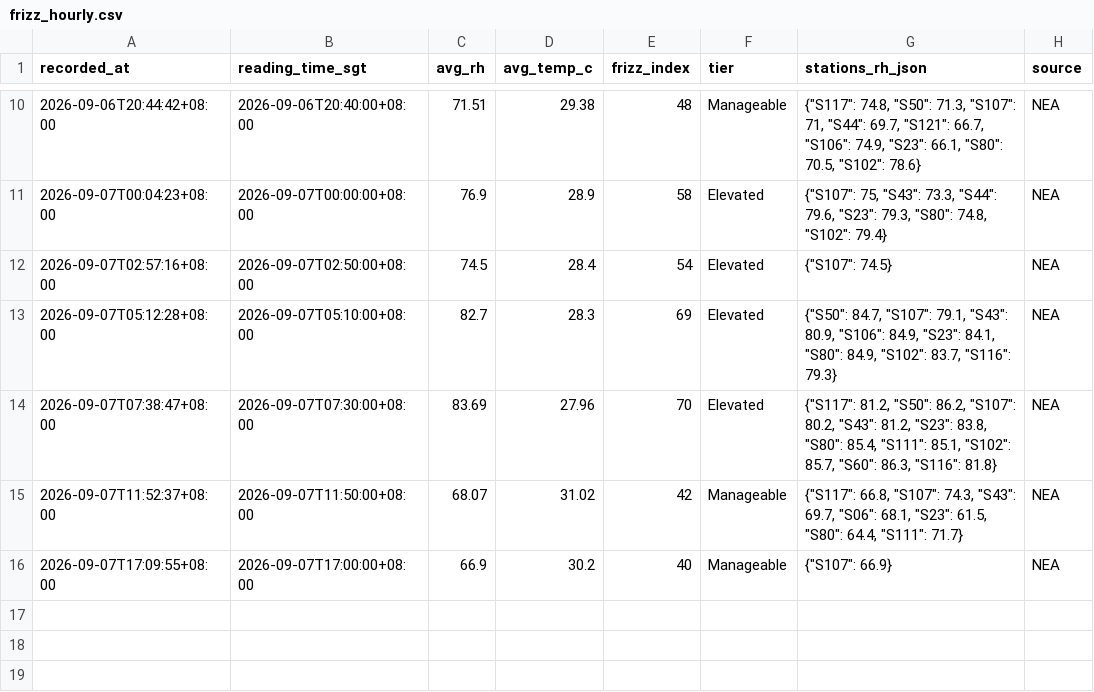
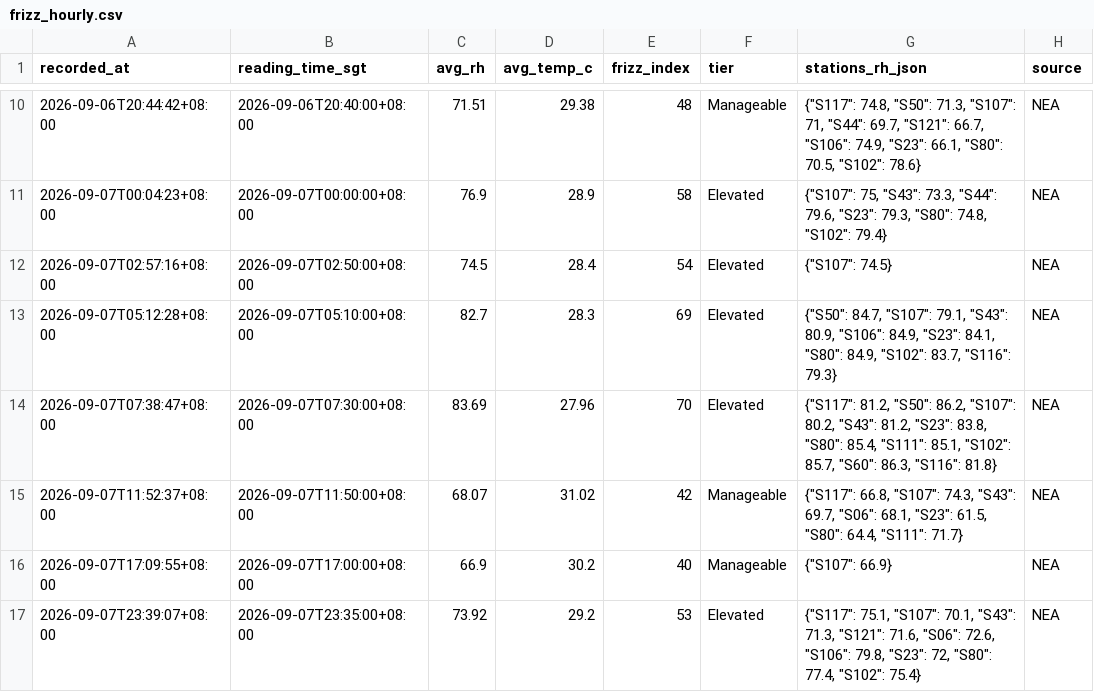
Before and after one commit to salonherabeauty-dev/hera-frizz-data, a CSV file: data/frizz_hourly.csv, drawn as a sheet; only a part is shown, gaps mark what is left out.

```diff
--- a/data/frizz_hourly.csv
+++ b/data/frizz_hourly.csv
@@ -16 +16,2 @@ recorded_at,reading_time_sgt,avg_rh,avg_temp_c,frizz_index,tier,stations_rh_json
 2026-09-07T17:09:55+08:00,2026-09-07T17:00:00+08:00,66.9,30.2,40,Manageable,"{""S107"": 66.9}",NEA
+2026-09-07T23:39:07+08:00,2026-09-07T23:35:00+08:00,73.92,29.2,53,Elevated,"{""S117"": 75.1, ""S107"": 70.1, ""S43"": 71.3, ""S121"": 71.6, ""S06"": 72.6, ""S106"": 79.8, ""S23"": 72, ""S80"": 77.4, ""S102"": 75.4}",NEA
```
